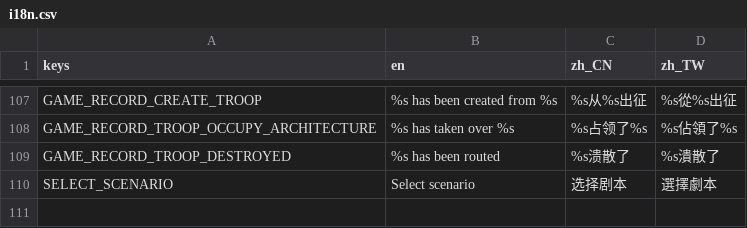
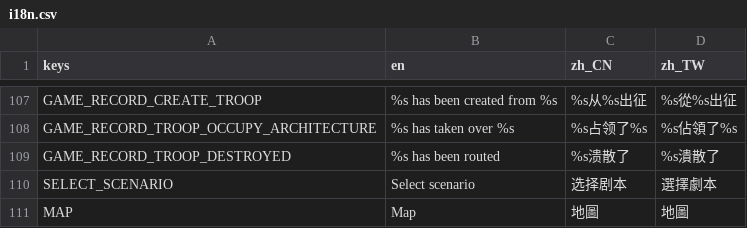
Before and after one commit to luiges90/ZHSAN3, a CSV file: i18n/i18n.csv, drawn as a sheet; only a part is shown, gaps mark what is left out; the diff names each change by its address in the sheet, - before the commit and + after, or states it on an @@ line.

```diff
--- a/i18n/i18n.csv
+++ b/i18n/i18n.csv
+row 111: MAP | Map | 地圖 | 地圖
```
Also changed, not shown: 11 other files.
